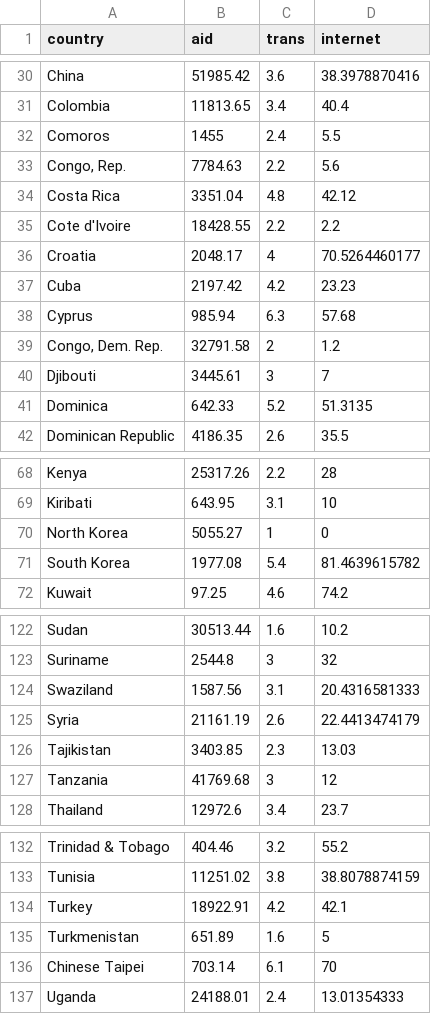
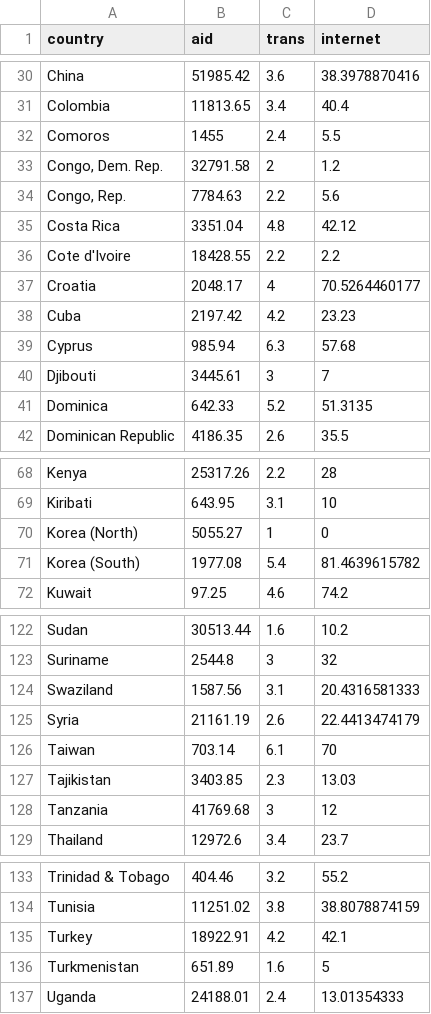
Before and after one commit to nsonnad/d3-datavis, a CSV file: aid-transparency/aid-transparency.csv, drawn as a sheet; only a part is shown, gaps mark what is left out.

Commit message:
submitted version of aid transparency visual

```diff
--- a/aid-transparency/aid-transparency.csv
+++ b/aid-transparency/aid-transparency.csv
@@ -32,2 +32,3 @@ Colombia,11813.65,3.4,40.4
 Comoros,1455,2.4,5.5
+"Congo, Dem. Rep.",32791.58,2,1.2
 "Congo, Rep.",7784.63,2.2,5.6
@@ -38,3 +39,2 @@ Cuba,2197.42,4.2,23.23
 Cyprus,985.94,6.3,57.68
-"Congo, Dem. Rep.",32791.58,2,1.2
 Djibouti,3445.61,3,7
@@ -69,4 +69,4 @@ Kenya,25317.26,2.2,28
 Kiribati,643.95,3.1,10
-North Korea,5055.27,1,0
-South Korea,1977.08,5.4,81.4639615782
+Korea (North),5055.27,1,0
+Korea (South),1977.08,5.4,81.4639615782
 Kuwait,97.25,4.6,74.2
@@ -125,2 +125,3 @@ Swaziland,1587.56,3.1,20.4316581333
 Syria,21161.19,2.6,22.4413474179
+Taiwan,703.14,6.1,70
 Tajikistan,3403.85,2.3,13.03
@@ -135,3 +136,2 @@ Turkey,18922.91,4.2,42.1
 Turkmenistan,651.89,1.6,5
-Chinese Taipei,703.14,6.1,70
 Uganda,24188.01,2.4,13.01354333
```
Also changed, not shown: 2 other files.
